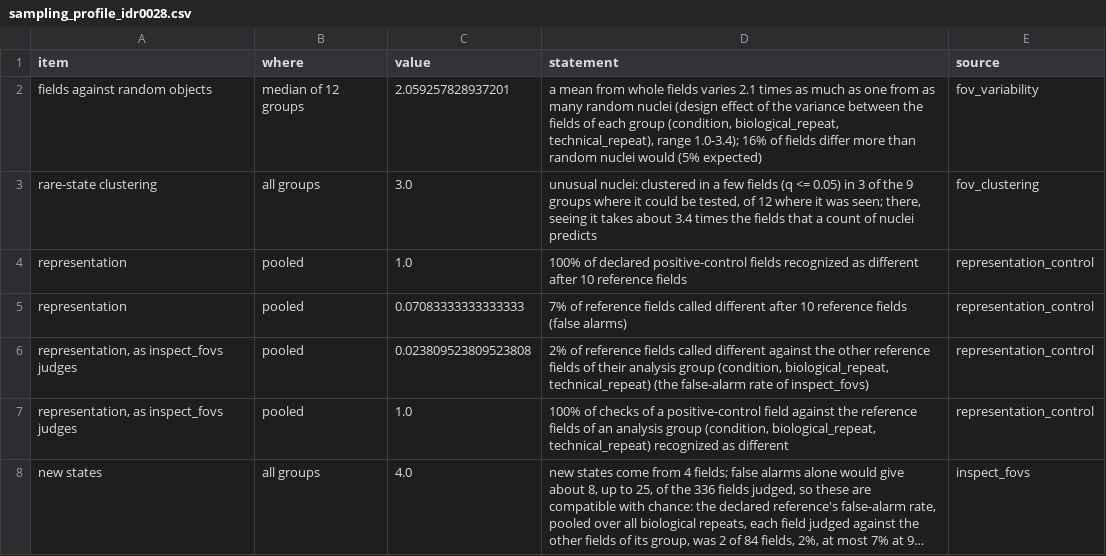
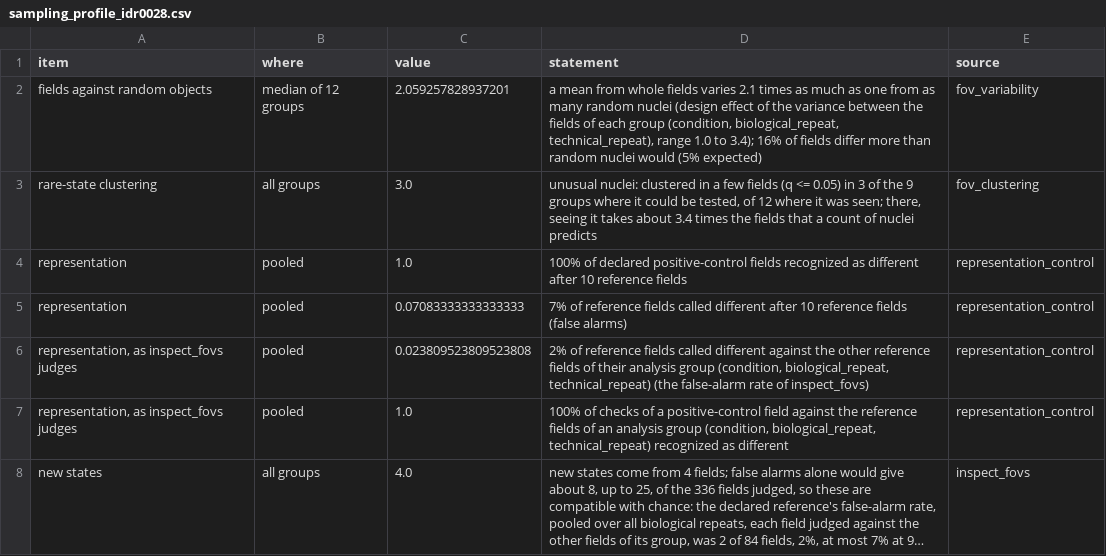
Before and after one commit to CellMigrationLab/MorphoCoverage, a CSV file: data/crick_idr/results/sampling_profile_idr0028.csv, drawn as a sheet; long unchanged cells end in ….

```diff
--- a/data/crick_idr/results/sampling_profile_idr0028.csv
+++ b/data/crick_idr/results/sampling_profile_idr0028.csv
@@ -1,3 +1,3 @@
 item,where,value,statement,source
-fields against random objects,median of 12 groups,2.059257828937201,"a mean from whole fields varies 2.1 times as much as one from as many random nuclei (design effect of the variance between the fields of each group (condition, biological_repeat, technical_repeat), range 1.0-3.4); 16% of fields differ more than random nuclei would (5% expected)",fov_variability
+fields against random objects,median of 12 groups,2.059257828937201,"a mean from whole fields varies 2.1 times as much as one from as many random nuclei (design effect of the variance between the fields of each group (condition, biological_repeat, technical_repeat), range 1.0 to 3.4); 16% of fields differ more than random nuclei would (5% expected)",fov_variability
 rare-state clustering,all groups,3.0,"unusual nuclei: clustered in a few fields (q <= 0.05) in 3 of the 9 groups where it could be tested, of 12 where it was seen; there, seeing it takes about 3.4 times the fields that a count of nuclei predicts",fov_clustering
```
Also changed, not shown: data/crick_idr/results/next_fov_idr0028.csv, data/crick_idr/results/sufficiency_idr0028.csv, 14 other files.
